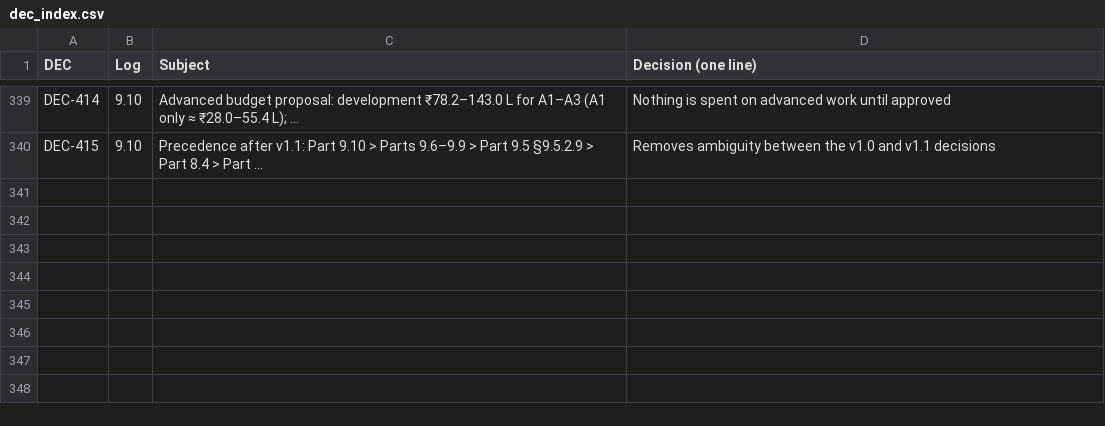
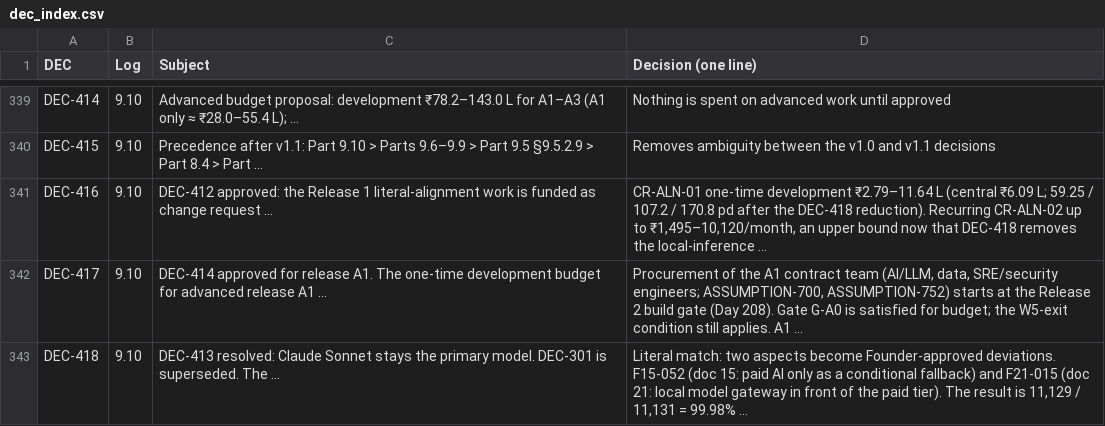
Before and after one commit to vishnukeerthi0428-ctrl/Allinonecalculator, a CSV file: blueprint/final/dec_index.csv, drawn as a sheet; only a part is shown, gaps mark what is left out.

```diff
--- a/blueprint/final/dec_index.csv
+++ b/blueprint/final/dec_index.csv
@@ -340 +340,4 @@ DEC-414,9.10,Advanced budget proposal: development ₹78.2–143.0 L for A1–A3
 DEC-415,9.10,Precedence after v1.1: Part 9.10 > Parts 9.6–9.9 > Part 9.5 §9.5.2.9 > Part 8.4 > Part …,Removes ambiguity between the v1.0 and v1.1 decisions
+DEC-416,9.10,DEC-412 approved: the Release 1 literal-alignment work is funded as change request …,"CR-ALN-01 one-time development ₹2.79–11.64 L (central ₹6.09 L; 59.25 / 107.2 / 170.8 pd after the DEC-418 reduction). Recurring CR-ALN-02 up to ₹1,495–10,120/month, an upper bound now that DEC-418 removes the local-inference …"
+DEC-417,9.10,DEC-414 approved for release A1. The one-time development budget for advanced release A1 …,"Procurement of the A1 contract team (AI/LLM, data, SRE/security engineers; ASSUMPTION-700, ASSUMPTION-752) starts at the Release 2 build gate (Day 208). Gate G-A0 is satisfied for budget; the W5-exit condition still applies. A1 …"
+DEC-418,9.10,DEC-413 resolved: Claude Sonnet stays the primary model. DEC-301 is superseded. The …,"Literal match: two aspects become Founder-approved deviations. F15-052 (doc 15: paid AI only as a conditional fallback) and F21-015 (doc 21: local model gateway in front of the paid tier). The result is 11,129 / 11,131 = 99.98% …"
```
Also changed, not shown: blueprint/final/document_map.csv, blueprint/final/id_registry.csv, 14 other files.
